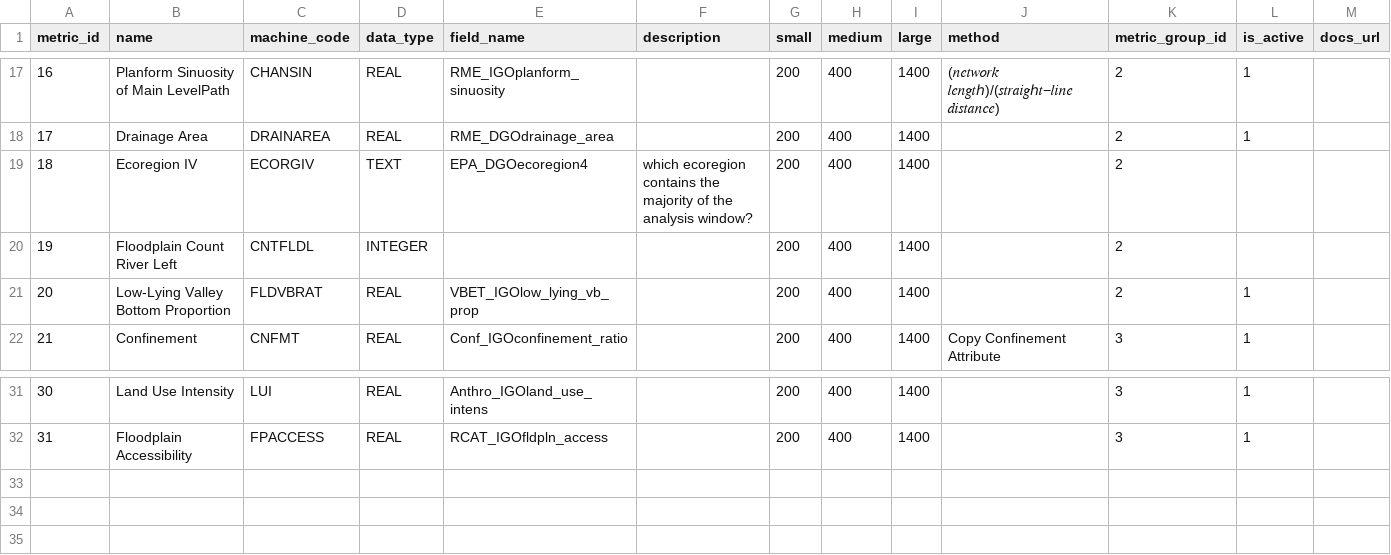
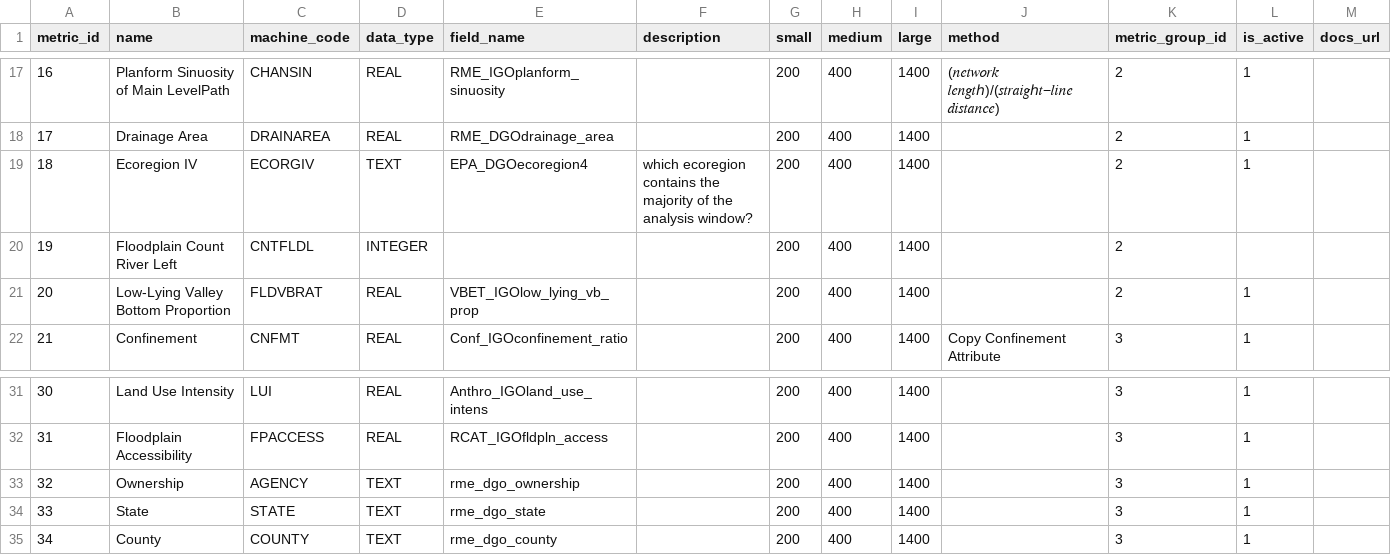
Before and after one commit to Riverscapes/riverscapes-tools, a CSV file: packages/rme/rme/database/data_metrics/metrics.csv, drawn as a sheet; only a part is shown, gaps mark what is left out.

Commit message:
adding ownership

```diff
--- a/packages/rme/rme/database/data_metrics/metrics.csv
+++ b/packages/rme/rme/database/data_metrics/metrics.csv
@@ -18,3 +18,3 @@ metric_id,name,machine_code,data_type,field_name,description,small,medium,large,
 17,Drainage Area,DRAINAREA,REAL,RME_DGOdrainage_area,,200,400,1400,,2,1,
-18,Ecoregion IV,ECORGIV,TEXT,EPA_DGOecoregion4,which ecoregion contains the majority of the analysis window?,200,400,1400,,2,,
+18,Ecoregion IV,ECORGIV,TEXT,EPA_DGOecoregion4,which ecoregion contains the majority of the analysis window?,200,400,1400,,2,1,
 19,Floodplain Count River Left,CNTFLDL,INTEGER,,,200,400,1400,,2,
@@ -32 +32,4 @@ metric_id,name,machine_code,data_type,field_name,description,small,medium,large,
 31,Floodplain Accessibility,FPACCESS,REAL,RCAT_IGOfldpln_access,,200,400,1400,,3,1,
+32,Ownership,AGENCY,TEXT,rme_dgo_ownership,,200,400,1400,,3,1,
+33,State,STATE,TEXT,rme_dgo_state,,200,400,1400,,3,1,
+34,County,COUNTY,TEXT,rme_dgo_county,,200,400,1400,,3,1,
```
Also changed, not shown: 3 other files.
